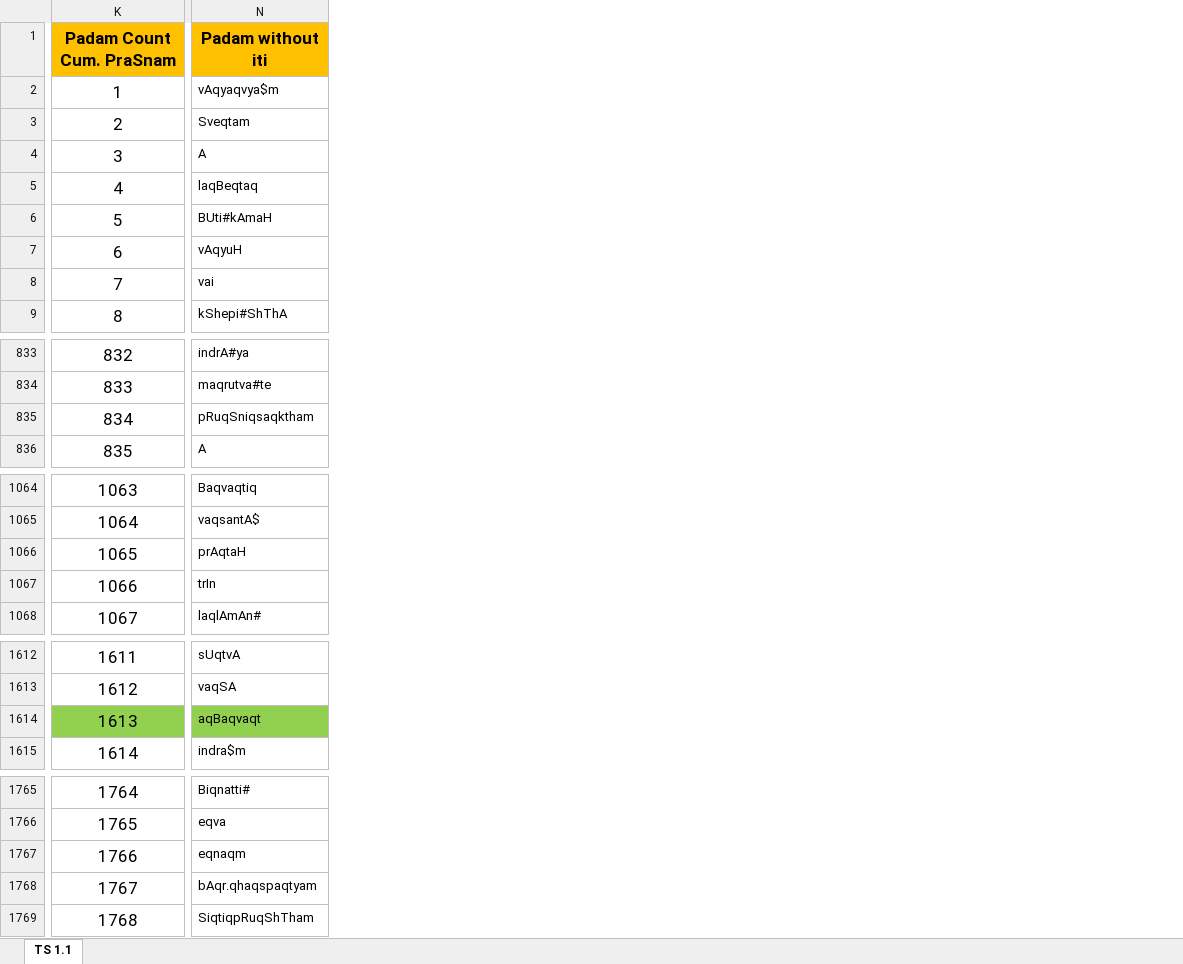
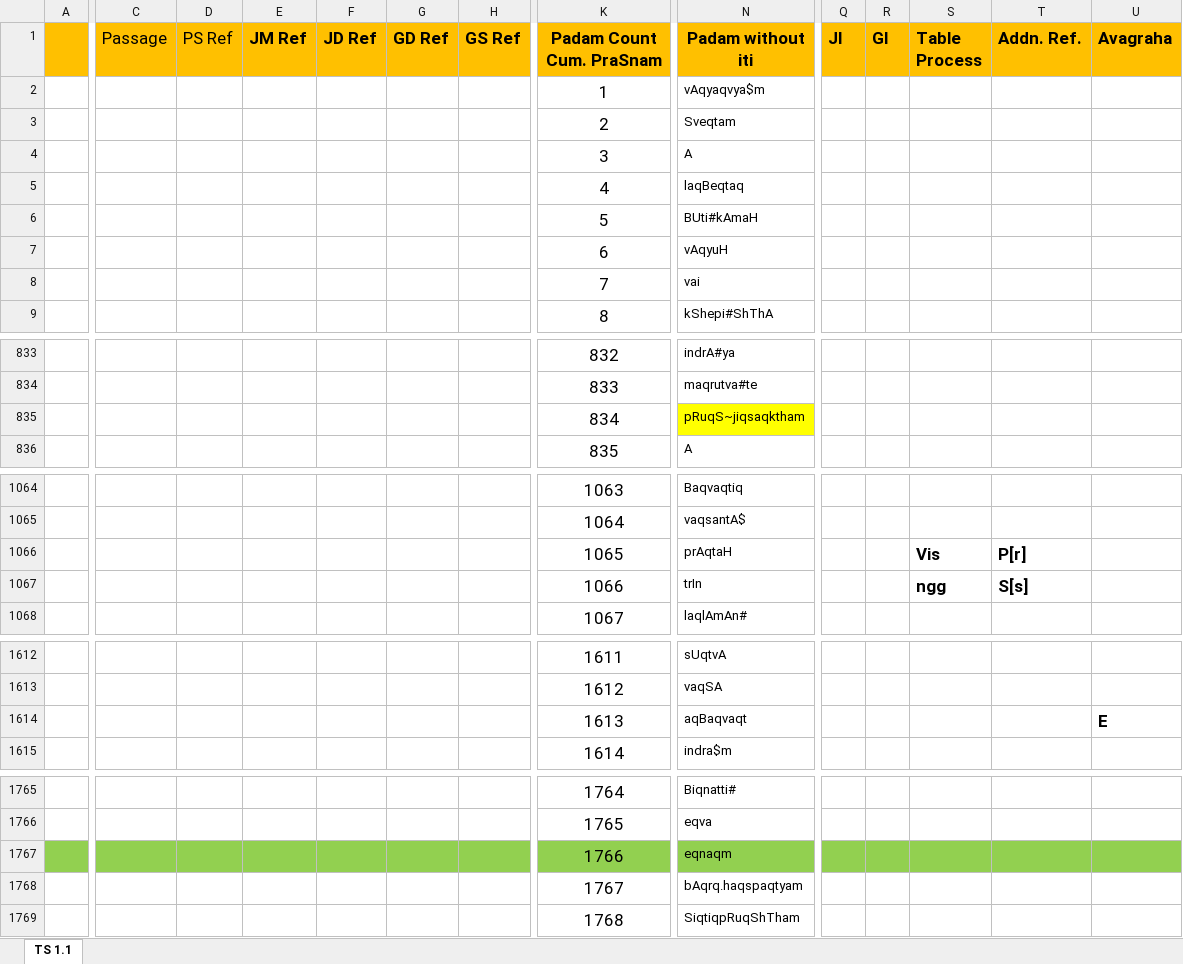
Before and after one commit to KYVeda/texts, an Excel workbook: TS Jatai Working/Raja Files/Padam Inputs/TS 2.1 Padam Input Template.xlsx, sheet TS 1.1, drawn as a sheet; only a part is shown, gaps mark what is left out; values as stored, in another font and other column widths than the file's, no borders; the diff covers the shown part only; the diff names each change by its address in the sheet, - before the commit and + after, or states it on an @@ line.

Commit message:
TS Padam Template edits 29/11/2020

```diff
--- a/TS Jatai Working/Raja Files/Padam Inputs/TS 2.1 Padam Input Template.xlsx (sheet TS 1.1)
+++ b/TS Jatai Working/Raja Files/Padam Inputs/TS 2.1 Padam Input Template.xlsx (sheet TS 1.1)
@@ column A unhidden, empty @@
@@ column C (Passage) unhidden, empty @@
@@ column D (PS Ref) unhidden, empty @@
@@ column E (JM Ref) unhidden, empty @@
@@ column F (JD Ref) unhidden, empty @@
@@ column G (GD Ref) unhidden, empty @@
@@ column H (GS Ref) unhidden, empty @@
@@ column Q (JI) unhidden, empty @@
@@ column R (GI) unhidden, empty @@
@@ column S (Table Process) unhidden, rows 1066-1067: Vis | ngg @@
@@ column T (Addn. Ref.) unhidden, rows 1066-1067: P[r] | S[s] @@
@@ column U (Avagraha) unhidden, row 1614: E @@
-N835 (Padam without iti): pRuqSniqsaqktham
+N835 (Padam without iti): pRuqS~jiqsaqktham
-N835 fill: none
+N835 fill: #FFFF00
-K1614:N1614 fill: #92D050
+K1614:N1614 fill: none
-K1767:N1767 fill: none
+K1767:N1767 fill: #92D050
-N1768 (Padam without iti): bAqr.qhaqspaqtyam
+N1768 (Padam without iti): bAqrq.haqspaqtyam
```
Also changed, not shown: 1 added column, 26 edited cells and cell formats elsewhere in this sheet, TS Jatai Working/Raja Files/Padam Inputs/TS 1.1 Padam Input Template.xlsx, TS Jatai Working/Raja Files/Padam Inputs/TS 1.2 Padam Input Template.xlsx, 4 other files.
